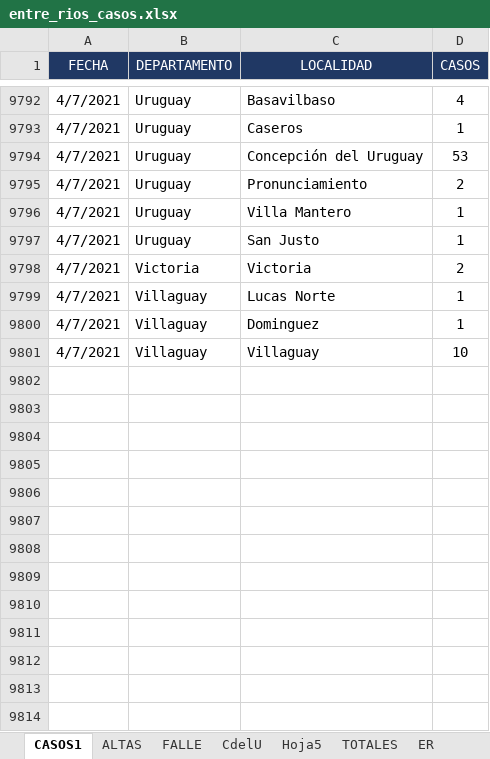
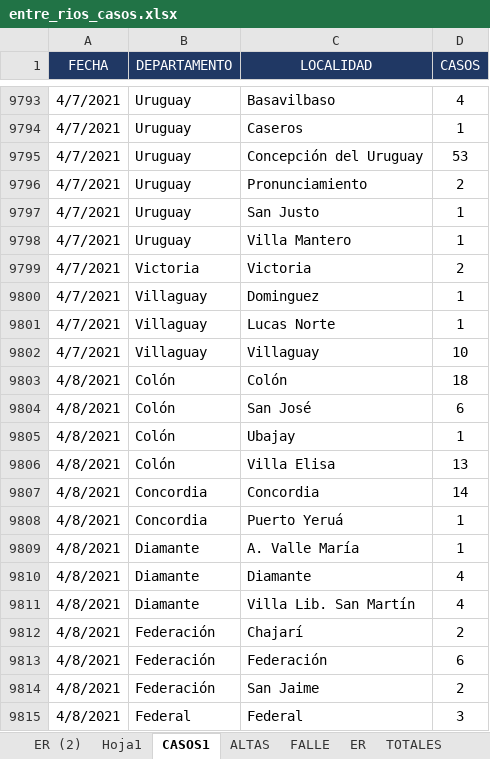
Before and after one commit to GIBD/covid, an Excel workbook: data/entre_rios_casos.xlsx, sheet CASOS1, drawn as a sheet; only a part is shown, gaps mark what is left out; values as stored, in another font and other column widths than the file's, no borders; the diff covers the shown part only; the diff names each change by its address in the sheet, - before the commit and + after, or states it on an @@ line.

```diff
--- a/data/entre_rios_casos.xlsx (sheet CASOS1)
+++ b/data/entre_rios_casos.xlsx (sheet CASOS1)
+sheet tab: ER (2)
+sheet tab: Hoja1
@@ sheet tab order changed: ER (2) | Hoja1 | CASOS1 | ALTAS | FALLE | ER | TOTALES @@
@@ row 9796 moved to row 9798: 4/7/2021 @@
@@ row 9799 moved to row 9801: 4/7/2021 @@
+row 9803: 4/8/2021 | Colón | Colón | 18
+row 9804: 4/8/2021 | Colón | San José | 6
+row 9805: 4/8/2021 | Colón | Ubajay | 1
+row 9806: 4/8/2021 | Colón | Villa Elisa | 13
+row 9807: 4/8/2021 | Concordia | Concordia | 14
+row 9808: 4/8/2021 | Concordia | Puerto Yeruá | 1
+row 9809: 4/8/2021 | Diamante | A. Valle María | 1
+row 9810: 4/8/2021 | Diamante | Diamante | 4
+row 9811: 4/8/2021 | Diamante | Villa Lib. San Martín | 4
+row 9812: 4/8/2021 | Federación | Chajarí | 2
+row 9813: 4/8/2021 | Federación | Federación | 6
+row 9814: 4/8/2021 | Federación | San Jaime | 2
+row 9815: 4/8/2021 | Federal | Federal | 3
```
Also changed, not shown: 130 added rows, 1 removed row, 12 moved rows and 3 edited cells elsewhere in this sheet, sheet ER, sheet CdelU, sheet Hoja5, sheet TOTALES, sheet FALLE, sheet ALTAS, hidden cells, charts or pictures, data/argentina.xlsx, 1 other file.
